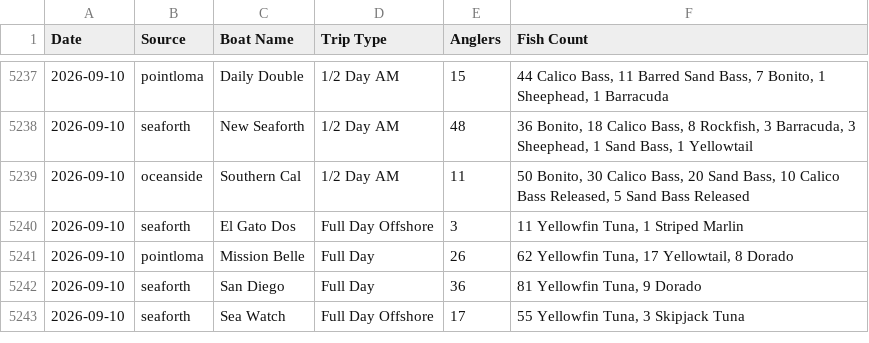
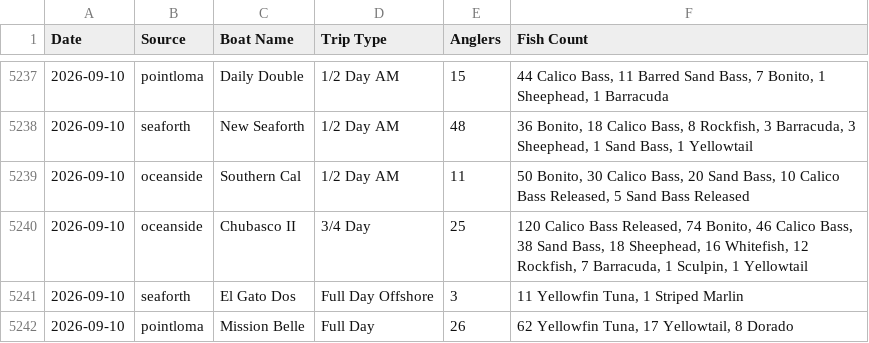
Before and after one commit to hdehaini/Fishing_Reports, a CSV file: database/reports_history.csv, drawn as a sheet; only a part is shown, gaps mark what is left out; the shorter side is filled out with more unchanged rows; the diff names each change by its address in the sheet, - before the commit and + after, or states it on an @@ line.

```diff
--- a/database/reports_history.csv
+++ b/database/reports_history.csv
+row 5240: 2026-09-10 | oceanside | Chubasco II | 3/4 Day | 25 | 120 Calico Bass Released, 74 Bonito, 46 Calico Bass, 38 Sand Bass, 18 Sheephead, 16 Whitefish, 12 Rockfish, 7 Barracuda, 1 Sculpin, 1 Yellowtail
```
Also changed, not shown: database/sorted_fishing_reports.csv, 1 other file.
